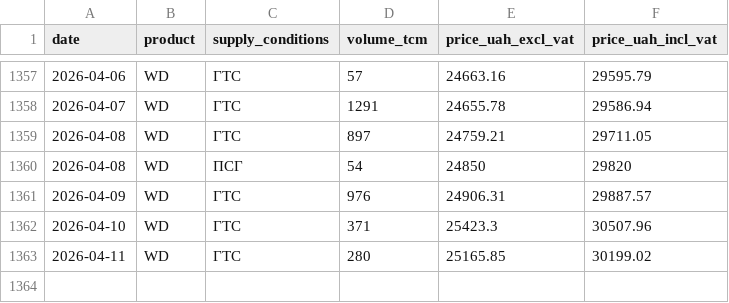
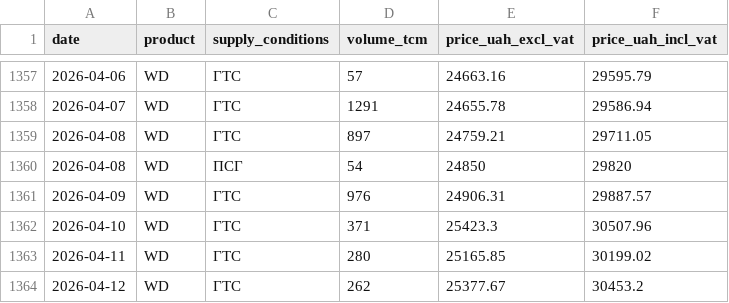
Before and after one commit to atsokol/energy-data-ua-eu, a CSV file: data/data_raw/ueex_gas_UA.csv, drawn as a sheet; only a part is shown, gaps mark what is left out.

```diff
--- a/data/data_raw/ueex_gas_UA.csv
+++ b/data/data_raw/ueex_gas_UA.csv
@@ -1363 +1363,2 @@ date,product,supply_conditions,volume_tcm,price_uah_excl_vat,price_uah_incl_vat
 2026-04-11,WD,ГТС,280,25165.85,30199.02
+2026-04-12,WD,ГТС,262,25377.67,30453.2
```
Also changed, not shown: data/data_output/DAM weighted price UA.csv, data/data_output/capture_factors_monthly.csv, 12 other files.
